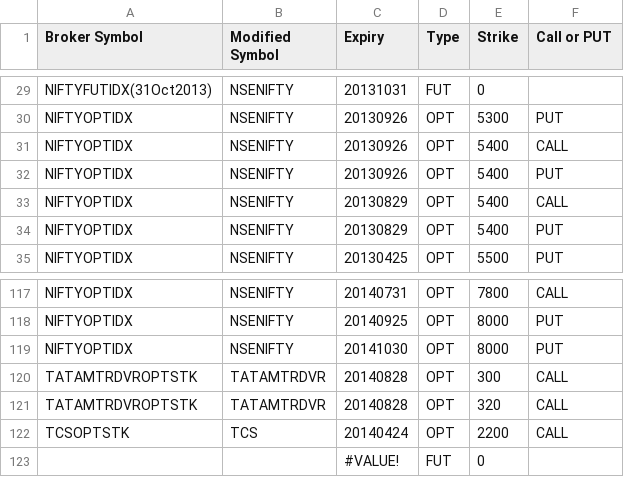
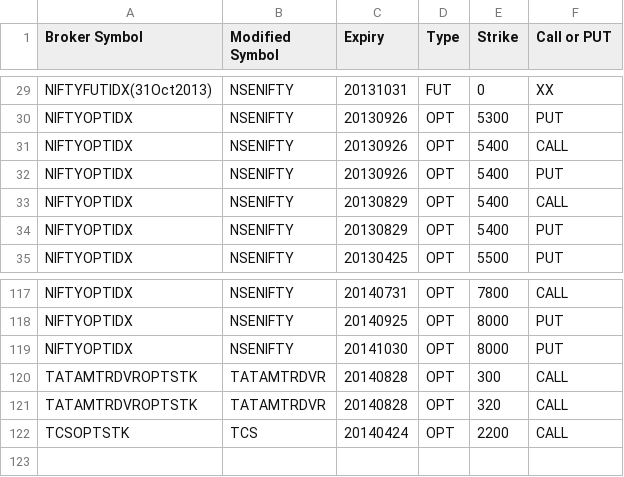
Before and after one commit to pankaj3009/brokerledger, a CSV file: mapping.csv (was zerodha.csv), drawn as a sheet; only a part is shown, gaps mark what is left out; the diff covers the shown part only; the diff names each change by its address in the sheet, - before the commit and + after, or states it on an @@ line.

```diff
--- a/zerodha.csv
+++ b/mapping.csv
-F29 (Call or PUT): (empty)
+F29 (Call or PUT): XX
-row 123:  |  | #VALUE! | FUT | 0
```
Also changed, not shown: 25 edited cells elsewhere in this file, 1 other file.
